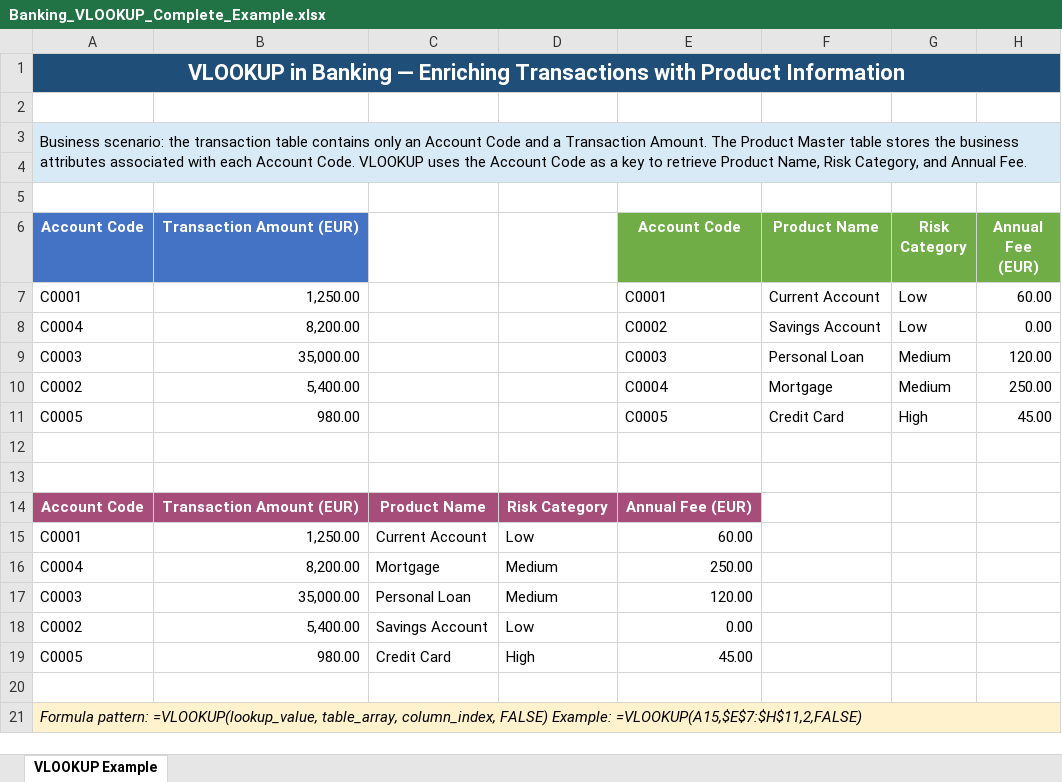
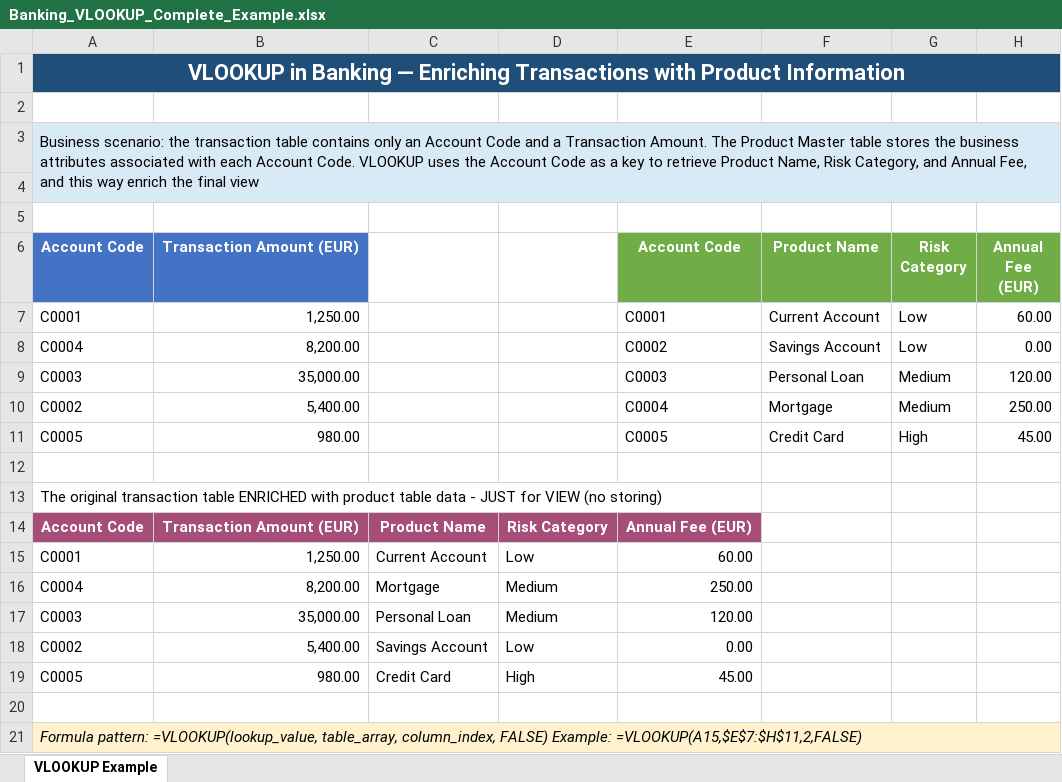
Before and after one commit to antonio-corsi/Data-Science-with-Excel, an Excel workbook: Banking_VLOOKUP_Complete_Example.xlsx, sheet VLOOKUP Example, drawn as a sheet; values as stored, in another font and other column widths than the file's, no borders; table styles not drawn; the diff names each change by its address in the sheet, - before the commit and + after, or states it on an @@ line.

```diff
--- a/Banking_VLOOKUP_Complete_Example.xlsx (sheet VLOOKUP Example)
+++ b/Banking_VLOOKUP_Complete_Example.xlsx (sheet VLOOKUP Example)
-A3 (Account Code): …and Annual Fee.
+A3 (Account Code): …and Annual Fee, and this way enrich the final view
-A13 (Account Code): (empty)
+A13 (Account Code): The original transaction table ENRICHED with product table data - JUST for VIEW (no storing)
```
Also changed, not shown: Banking_HLOOKUP_Complete_Example.xlsx.
